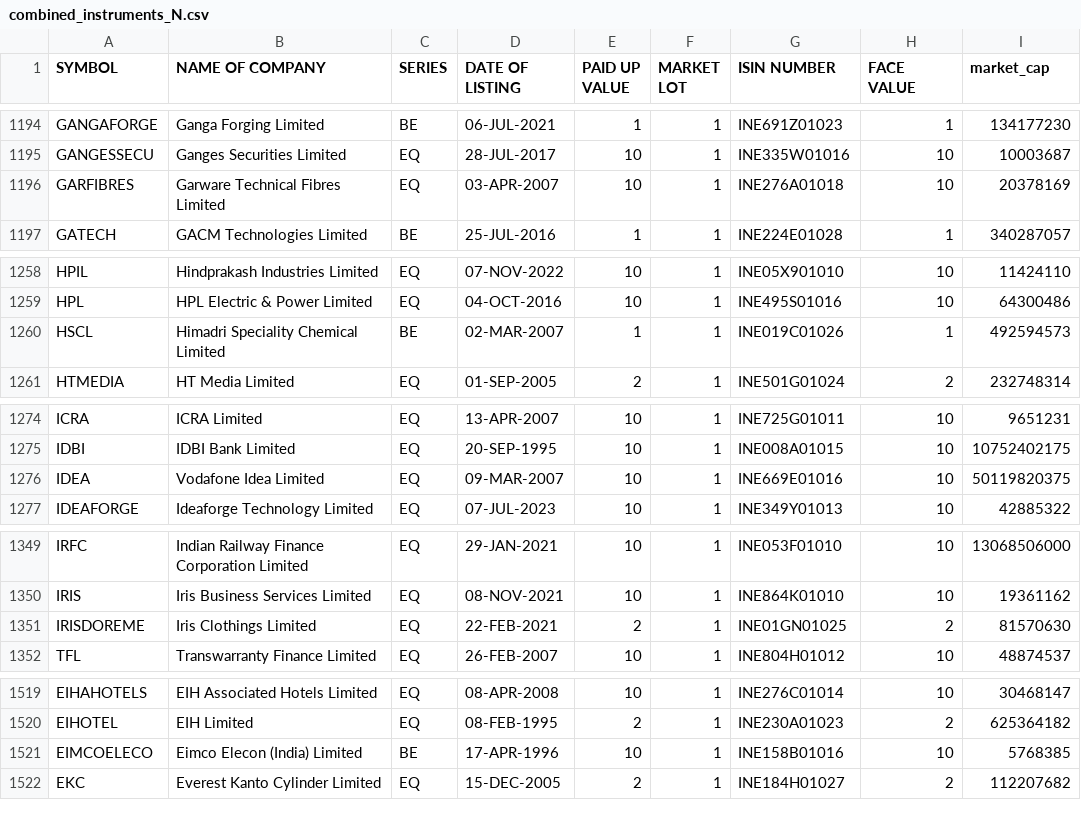
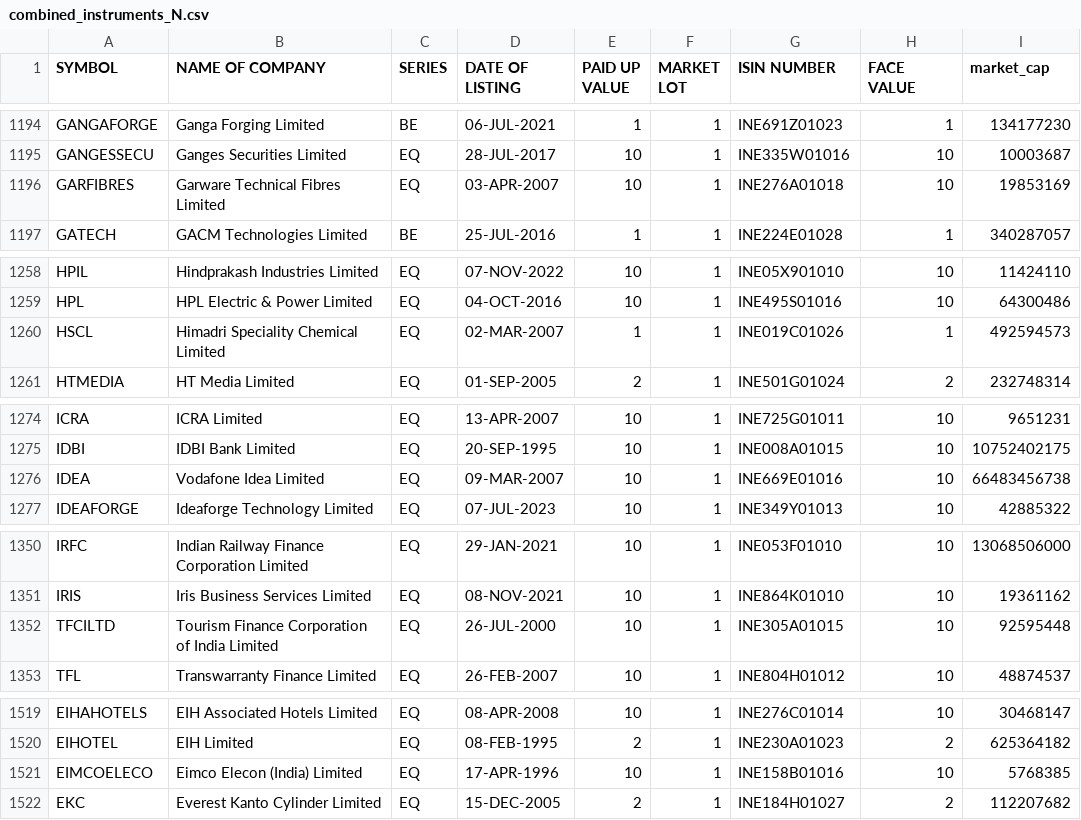
Before and after one commit to sggovtech/githubactions2, a CSV file: combined_instruments_N.csv, drawn as a sheet; only a part is shown, gaps mark what is left out; the diff covers the shown part only.

```diff
--- a/combined_instruments_N.csv
+++ b/combined_instruments_N.csv
@@ -1195,3 +1195,3 @@ GANGAFORGE,Ganga Forging Limited,BE,06-JUL-2021,1,1,INE691Z01023,1,134177230
 GANGESSECU,Ganges Securities Limited,EQ,28-JUL-2017,10,1,INE335W01016,10,10003687
-GARFIBRES,Garware Technical Fibres Limited,EQ,03-APR-2007,10,1,INE276A01018,10,20378169
+GARFIBRES,Garware Technical Fibres Limited,EQ,03-APR-2007,10,1,INE276A01018,10,19853169
 GATECH,GACM Technologies Limited,BE,25-JUL-2016,1,1,INE224E01028,1,340287057
@@ -1259,3 +1259,3 @@ HPIL,Hindprakash Industries Limited,EQ,07-NOV-2022,10,1,INE05X901010,10,11424110
 HPL,HPL Electric & Power Limited,EQ,04-OCT-2016,10,1,INE495S01016,10,64300486
-HSCL,Himadri Speciality Chemical Limited,BE,02-MAR-2007,1,1,INE019C01026,1,492594573
+HSCL,Himadri Speciality Chemical Limited,EQ,02-MAR-2007,1,1,INE019C01026,1,492594573
 HTMEDIA,HT Media Limited,EQ,01-SEP-2005,2,1,INE501G01024,2,232748314
@@ -1275,3 +1275,3 @@ ICRA,ICRA Limited,EQ,13-APR-2007,10,1,INE725G01011,10,9651231
 IDBI,IDBI Bank Limited,EQ,20-SEP-1995,10,1,INE008A01015,10,10752402175
-IDEA,Vodafone Idea Limited,EQ,09-MAR-2007,10,1,INE669E01016,10,50119820375
+IDEA,Vodafone Idea Limited,EQ,09-MAR-2007,10,1,INE669E01016,10,66483456738
 IDEAFORGE,Ideaforge Technology Limited,EQ,07-JUL-2023,10,1,INE349Y01013,10,42885322
@@ -1350,3 +1351,3 @@ IRFC,Indian Railway Finance Corporation Limited,EQ,29-JAN-2021,10,1,INE053F01010
 IRIS,Iris Business Services Limited,EQ,08-NOV-2021,10,1,INE864K01010,10,19361162
-IRISDOREME,Iris Clothings Limited,EQ,22-FEB-2021,2,1,INE01GN01025,2,81570630
+TFCILTD,Tourism Finance Corporation of India Limited,EQ,26-JUL-2000,10,1,INE305A01015,10,92595448
 TFL,Transwarranty Finance Limited,EQ,26-FEB-2007,10,1,INE804H01012,10,48874537
@@ -1520,3 +1520,3 @@ EIHAHOTELS,EIH Associated Hotels Limited,EQ,08-APR-2008,10,1,INE276C01014,10,304
 EIHOTEL,EIH Limited,EQ,08-FEB-1995,2,1,INE230A01023,2,625364182
-EIMCOELECO,Eimco Elecon (India) Limited,BE,17-APR-1996,10,1,INE158B01016,10,5768385
+EIMCOELECO,Eimco Elecon (India) Limited,EQ,17-APR-1996,10,1,INE158B01016,10,5768385
 EKC,Everest Kanto Cylinder Limited,EQ,15-DEC-2005,2,1,INE184H01027,2,112207682
```
Also changed, not shown: 3 added rows, 3 removed rows, 13 moved rows and 10 edited cells elsewhere in this file.
